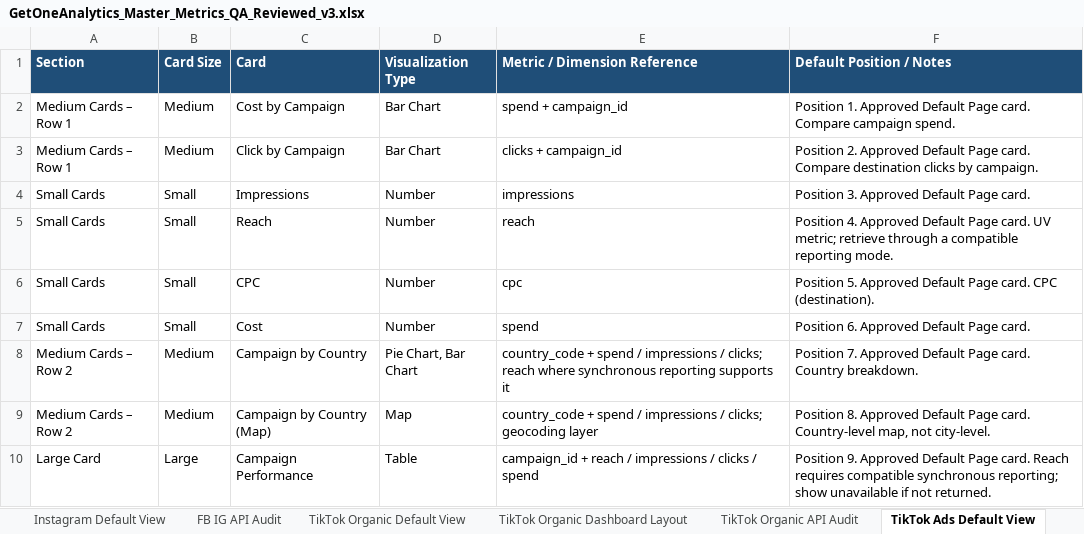
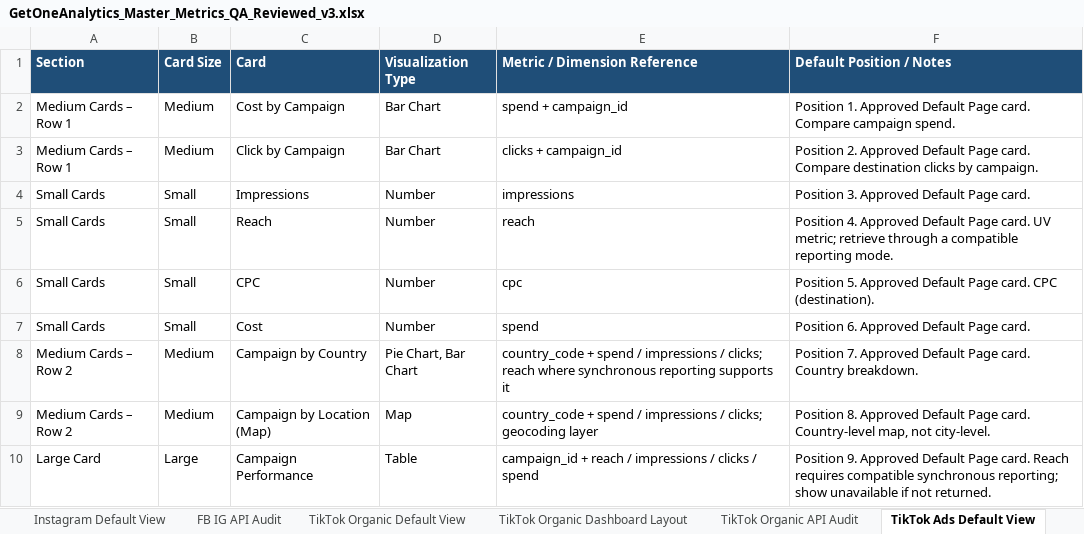
Before and after one commit to arystahendrick1-coder/getoneanalytics-card-playground, an Excel workbook: GetOneAnalytics_Master_Metrics_QA_Reviewed_v3.xlsx, sheet TikTok Ads Default View, drawn as a sheet; values as stored, in another font and other column widths than the file's, no borders; the diff names each change by its address in the sheet, - before the commit and + after, or states it on an @@ line.

```diff
--- a/GetOneAnalytics_Master_Metrics_QA_Reviewed_v3.xlsx (sheet TikTok Ads Default View)
+++ b/GetOneAnalytics_Master_Metrics_QA_Reviewed_v3.xlsx (sheet TikTok Ads Default View)
-C9 (Card): Campaign by Country (Map)
+C9 (Card): Campaign by Location (Map)
```
Also changed, not shown: sheet TikTok Organic Dashboard Layout, sheet Meta Ads Default View, 2 other files.
